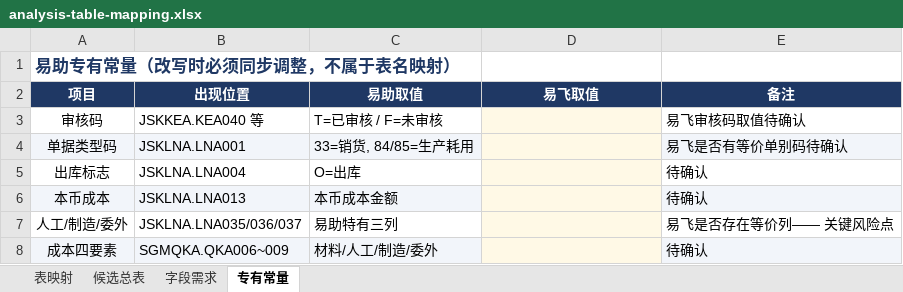
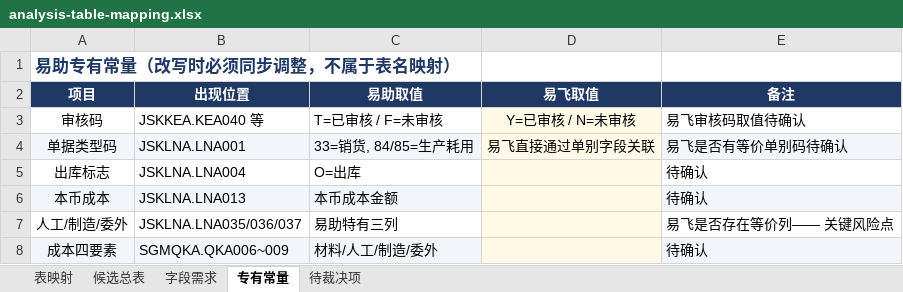
Before and after one commit to github279355466/YFAgent, an Excel workbook: docs/plans/analysis-table-mapping.xlsx, sheet 专有常量, drawn as a sheet; values as stored, in another font and other column widths than the file's, no borders; the diff names each change by its address in the sheet, - before the commit and + after, or states it on an @@ line.

Commit message:
feat(analysis): 完成 85 项字段级易助→易飞映射验证，新增待裁决项 Sheet
- 字典 field-index.csv 含 column_cn 中文字段名，可做语义级映射（非序号猜测）
- 从 templates.ts 注释还原 85 个易助字段权威语义
- 两轮实库探针验证高风险项（INVLA 成本四要素/审核码取值/金额口径）
- 结果：69 直接对应 / 12 需换列 / 4 无等价列
- 新增 Sheet「待裁决项」9 项（P0=2 P1=4 P2=3），含实测证据与建议方案

```diff
--- a/docs/plans/analysis-table-mapping.xlsx (sheet 专有常量)
+++ b/docs/plans/analysis-table-mapping.xlsx (sheet 专有常量)
+sheet tab: 待裁决项
-D3 (易飞取值): (empty)
+D3 (易飞取值): Y=已审核 / N=未审核
-D4 (易飞取值): (empty)
+D4 (易飞取值): 易飞直接通过单别字段关联
```
Also changed, not shown: sheet 字段需求, sheet 表映射, 1 other file.
